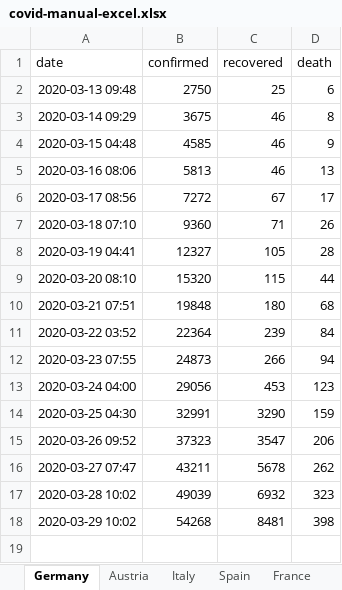
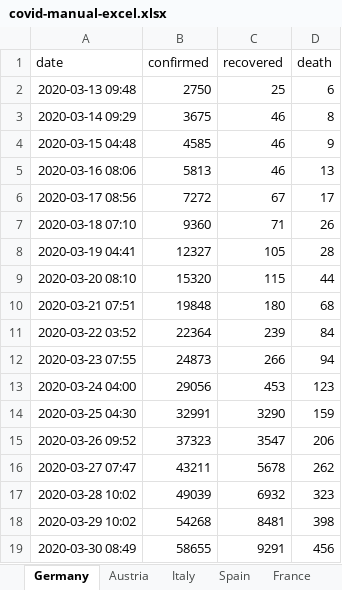
Before and after one commit to cs224/covid-19-data-analysis, an Excel workbook: covid-manual-excel.xlsx, sheet Germany, drawn as a sheet; values as stored, in another font and other column widths than the file's, no borders; the diff names each change by its address in the sheet, - before the commit and + after, or states it on an @@ line.

```diff
--- a/covid-manual-excel.xlsx (sheet Germany)
+++ b/covid-manual-excel.xlsx (sheet Germany)
+row 19: 2020-03-30 08:49 | 58655 | 9291 | 456
```
Also changed, not shown: sheet Austria, 2 other files.
